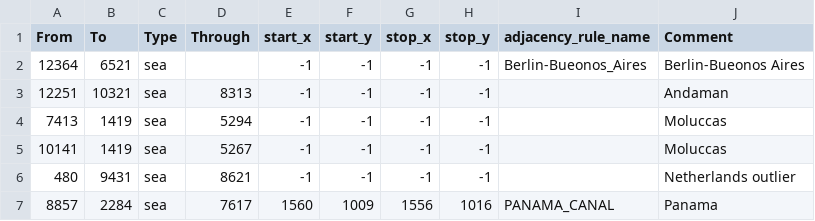
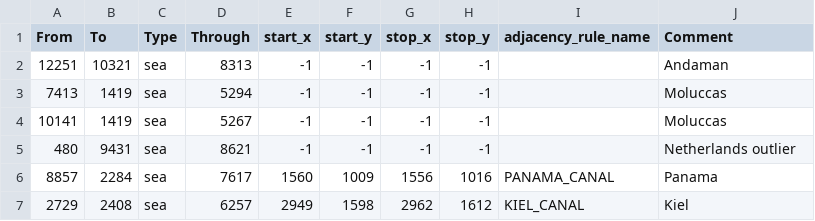
Before and after one commit to Chromgamer/RedBaron, a CSV file: map/adjacencies.csv, drawn as a sheet; only a part is shown; the shorter side is filled out with more unchanged rows; the diff names each change by its address in the sheet, - before the commit and + after, or states it on an @@ line.

```diff
--- a/map/adjacencies.csv
+++ b/map/adjacencies.csv
-row 2: 12364 | 6521 | sea |  | -1 | -1 | -1 | -1 | Berlin-Bueonos_Aires | Berlin-Bueonos Aires
```
Also changed, not shown: 1 other file.
